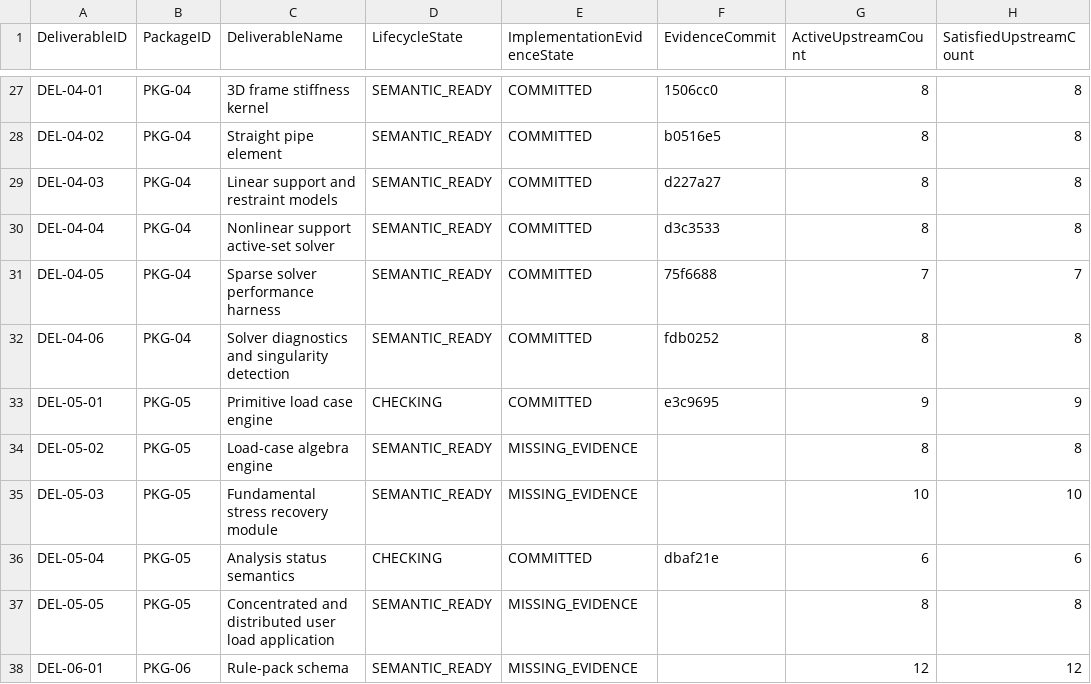
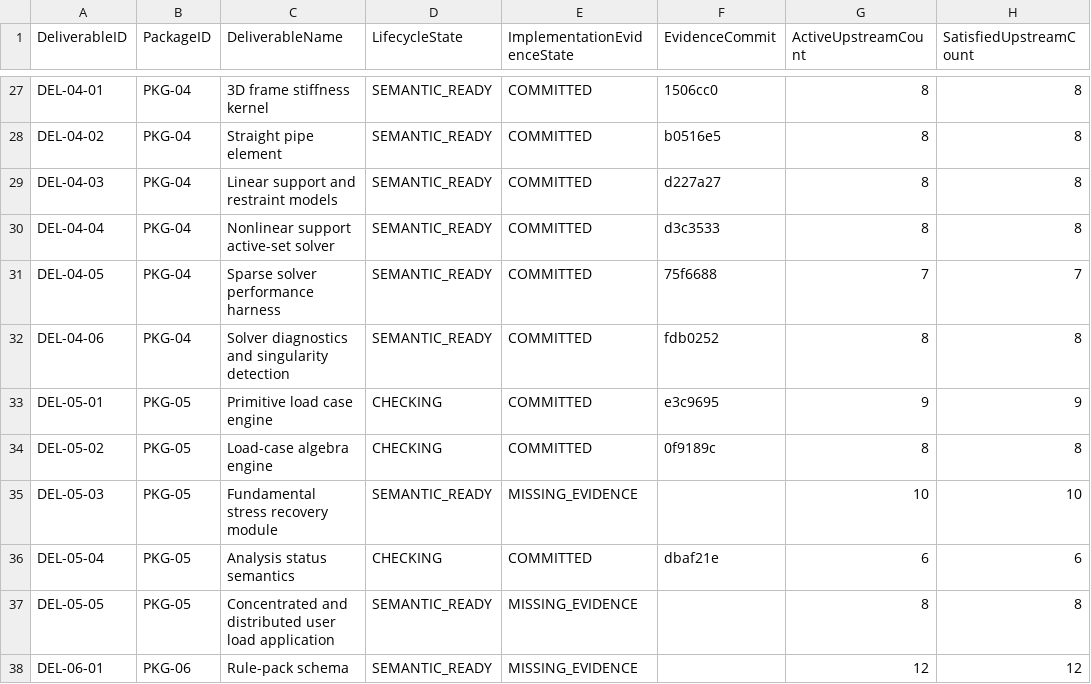
Before and after one commit to sgttomas/chirality-piping, a CSV file: execution/_Coordination/DEV-001_BLOCKER_QUEUE.csv, drawn as a sheet; only a part is shown, gaps mark what is left out; the diff names each change by its address in the sheet, - before the commit and + after, or states it on an @@ line.

```diff
--- a/execution/_Coordination/DEV-001_BLOCKER_QUEUE.csv
+++ b/execution/_Coordination/DEV-001_BLOCKER_QUEUE.csv
-D34 (LifecycleState): SEMANTIC_READY
+D34 (LifecycleState): CHECKING
-E34 (ImplementationEvidenceState): MISSING_EVIDENCE
+E34 (ImplementationEvidenceState): COMMITTED
-F34 (EvidenceCommit): (empty)
+F34 (EvidenceCommit): 0f9189c
```
Also changed, not shown: execution/_Coordination/DEV-001_IMPLEMENTATION_EVIDENCE.csv, 3 other files.
